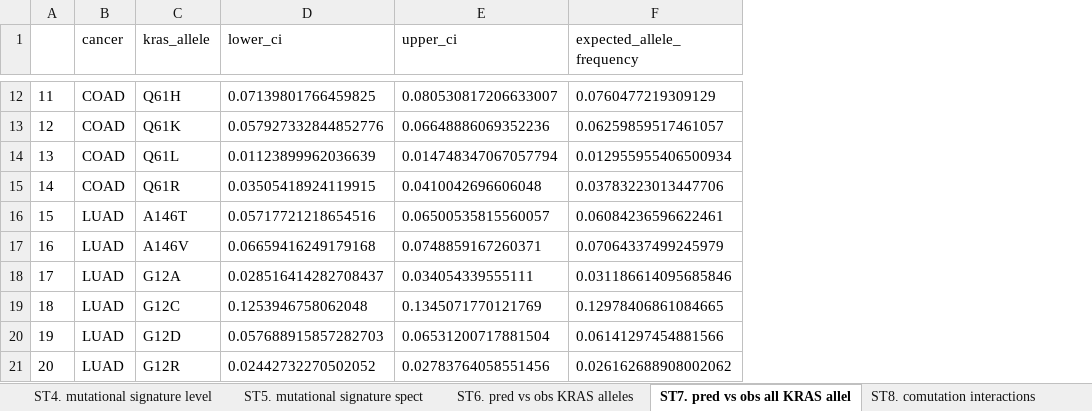
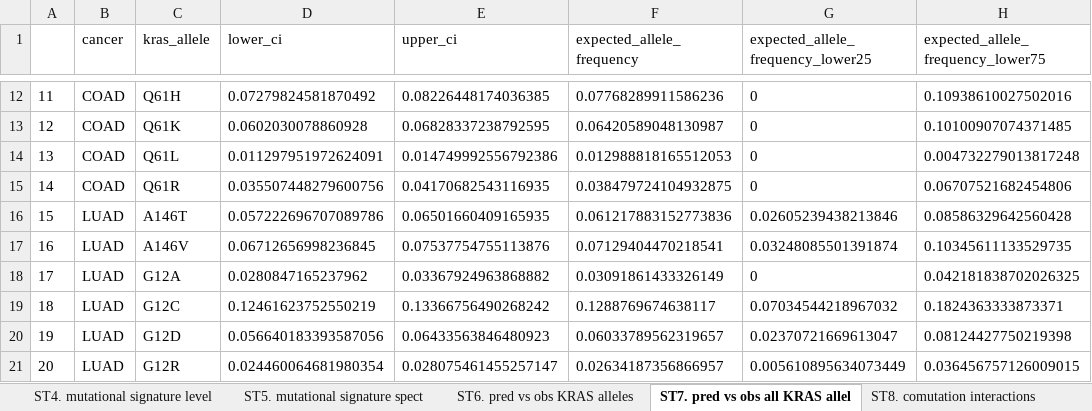
Before and after one commit to Kevin-Haigis-Lab/kras-allele-genetic-interactions, an Excel workbook: paper/supplemental_data/Supplemental-Data.xlsx, sheet ST7. pred vs obs all KRAS allel, drawn as a sheet; only a part is shown, gaps mark what is left out; values as stored, in another font and other column widths than the file's, no borders; the diff covers the shown part only; the diff names each change by its address in the sheet, - before the commit and + after, or states it on an @@ line.

```diff
--- a/paper/supplemental_data/Supplemental-Data.xlsx (sheet ST7. pred vs obs all KRAS allel)
+++ b/paper/supplemental_data/Supplemental-Data.xlsx (sheet ST7. pred vs obs all KRAS allel)
+column G, row 1: expected_allele_frequency_lower25; rows 12-21: 0 | 0 | 0 | 0 | 0.02605239438213846 | 0.03248085501391874 | 0 | 0.07034544218967032 | 0.02370721669613047 | 0.005610895634073449
+column H, row 1: expected_allele_frequency_lower75; rows 12-21: 0.10938610027502016 | 0.10100907074371485 | 0.004732279013817248 | 0.06707521682454806 | 0.08586329642560428 | 0.10345611133529735 | 0.042181838702026325 | 0.1824363333873371 | 0.08124427750219398 | 0.036456757126009015
-D12 (lower_ci): 0.07139801766459825
+D12 (lower_ci): 0.07279824581870492
-E12 (upper_ci): 0.080530817206633007
+E12 (upper_ci): 0.08226448174036385
-F12 (expected_allele_frequency): 0.0760477219309129
+F12 (expected_allele_frequency): 0.07768289911586236
-D13 (lower_ci): 0.057927332844852776
+D13 (lower_ci): 0.0602030078860928
-E13 (upper_ci): 0.06648886069352236
+E13 (upper_ci): 0.06828337238792595
-F13 (expected_allele_frequency): 0.06259859517461057
+F13 (expected_allele_frequency): 0.06420589048130987
-D14 (lower_ci): 0.01123899962036639
+D14 (lower_ci): 0.011297951972624091
-E14 (upper_ci): 0.014748347067057794
+E14 (upper_ci): 0.014749992556792386
-F14 (expected_allele_frequency): 0.012955955406500934
+F14 (expected_allele_frequency): 0.012988818165512053
-D15 (lower_ci): 0.03505418924119915
+D15 (lower_ci): 0.035507448279600756
-E15 (upper_ci): 0.0410042696606048
+E15 (upper_ci): 0.04170682543116935
-F15 (expected_allele_frequency): 0.03783223013447706
+F15 (expected_allele_frequency): 0.038479724104932875
-D16 (lower_ci): 0.05717721218654516
+D16 (lower_ci): 0.057222696707089786
-E16 (upper_ci): 0.06500535815560057
+E16 (upper_ci): 0.06501660409165935
-F16 (expected_allele_frequency): 0.06084236596622461
+F16 (expected_allele_frequency): 0.061217883152773836
-D17 (lower_ci): 0.06659416249179168
+D17 (lower_ci): 0.06712656998236845
-E17 (upper_ci): 0.0748859167260371
+E17 (upper_ci): 0.07537754755113876
-F17 (expected_allele_frequency): 0.07064337499245979
+F17 (expected_allele_frequency): 0.07129404470218541
-D18 (lower_ci): 0.028516414282708437
+D18 (lower_ci): 0.0280847165237962
-E18 (upper_ci): 0.034054339555111
+E18 (upper_ci): 0.03367924963868882
-F18 (expected_allele_frequency): 0.031186614095685846
+F18 (expected_allele_frequency): 0.03091861433326149
-D19 (lower_ci): 0.1253946758062048
+D19 (lower_ci): 0.12461623752550219
-E19 (upper_ci): 0.1345071770121769
+E19 (upper_ci): 0.13366756490268242
-F19 (expected_allele_frequency): 0.12978406861084665
+F19 (expected_allele_frequency): 0.1288769674638117
-D20 (lower_ci): 0.057688915857282703
+D20 (lower_ci): 0.056640183393587056
-E20 (upper_ci): 0.06531200717881504
+E20 (upper_ci): 0.06433563846480923
-F20 (expected_allele_frequency): 0.06141297454881566
+F20 (expected_allele_frequency): 0.06033789562319657
-D21 (lower_ci): 0.02442732270502052
+D21 (lower_ci): 0.024460064681980354
-E21 (upper_ci): 0.02783764058551456
+E21 (upper_ci): 0.028075461455257147
-F21 (expected_allele_frequency): 0.026162688908002062
+F21 (expected_allele_frequency): 0.02634187356866957
```
Also changed, not shown: 138 edited cells elsewhere in this sheet, sheet ST10. KRAS genetic dep in PAAD, sheet ST9. KRAS genetic dep in COAD, sheet ST6. pred vs obs KRAS alleles, 3 other files.
